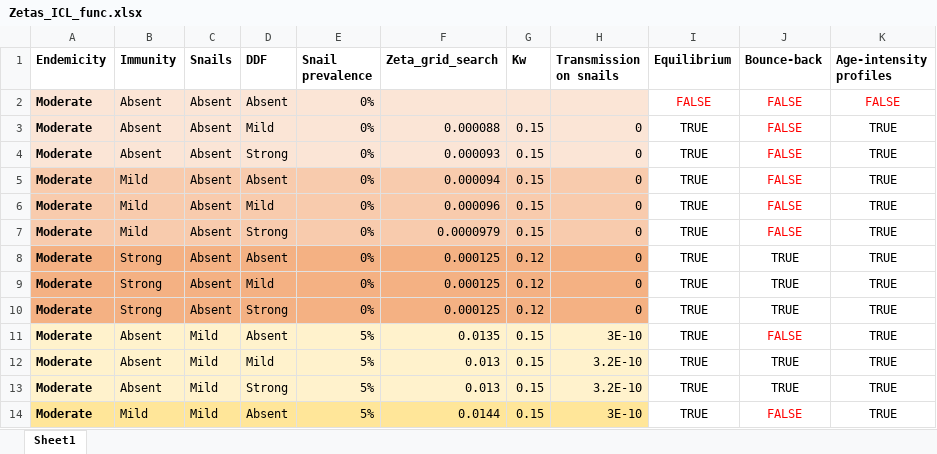
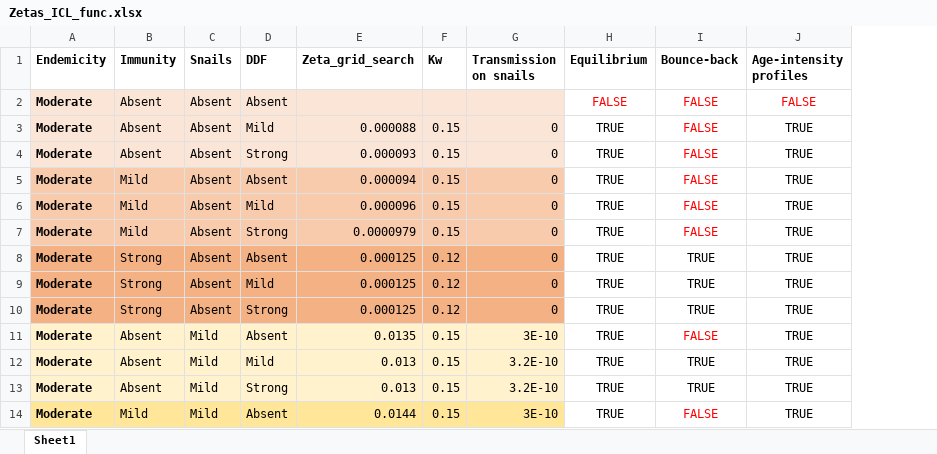
Before and after one commit to VeronicaMalizia/SchiSTOP_model, an Excel workbook: Zetas_ICL_func.xlsx, sheet Sheet1, drawn as a sheet; only a part is shown; values as stored, in another font and other column widths than the file's, no borders; the diff names each change by its address in the sheet, - before the commit and + after, or states it on an @@ line.

```diff
--- a/Zetas_ICL_func.xlsx (sheet Sheet1)
+++ b/Zetas_ICL_func.xlsx (sheet Sheet1)
-column E (Snail prevalence), rows 2-14: 0% | 0% | 0% | 0% | 0% | 0% | 0% | 0% | 0% | 5% | 5% | 5% | 5%
```
Also changed, not shown: Zetas_Sow_func.xlsx.
